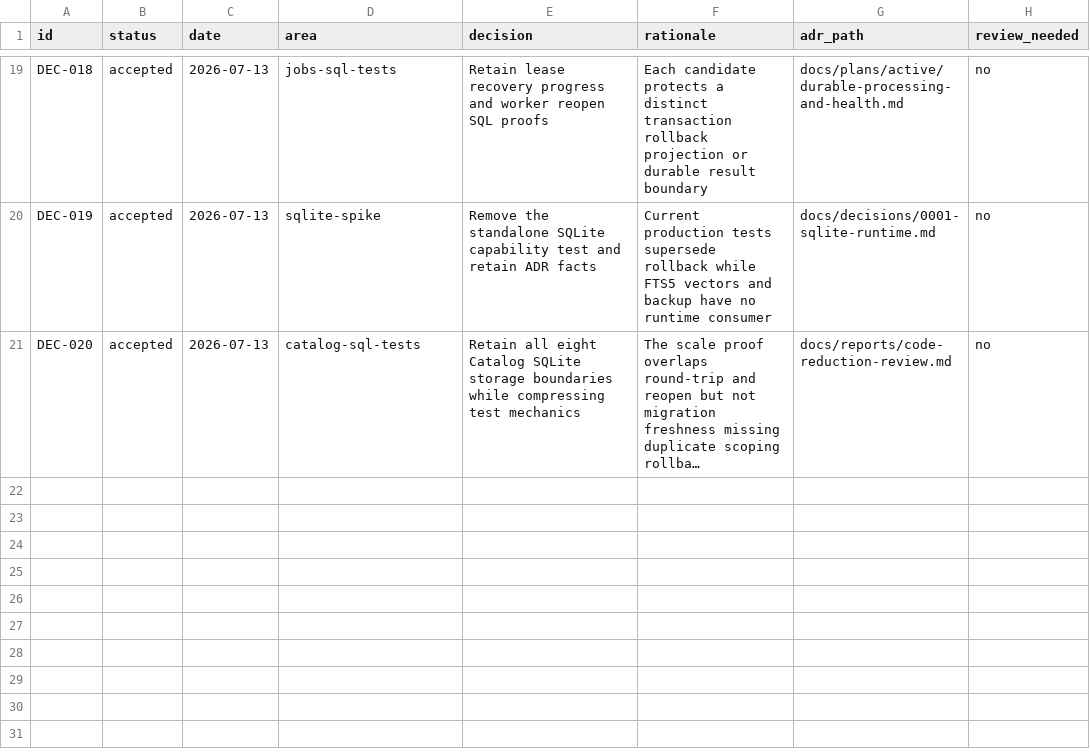
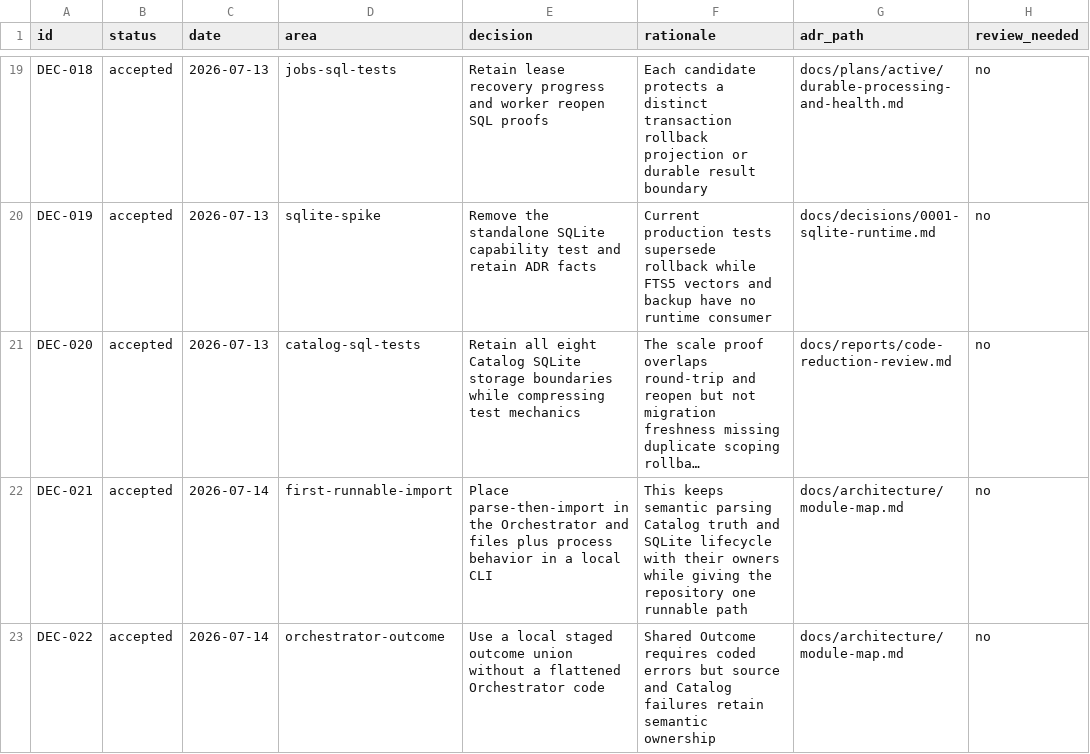
Before and after one commit to Chmeee99/bookmark-clean, a CSV file: docs/ops/decisions.csv, drawn as a sheet; only a part is shown, gaps mark what is left out; long unchanged cells end in …; the diff names each change by its address in the sheet, - before the commit and + after, or states it on an @@ line.

```diff
--- a/docs/ops/decisions.csv
+++ b/docs/ops/decisions.csv
+row 22: DEC-021 | accepted | 2026-07-14 | first-runnable-import | Place parse-then-import in the Orchestrator and files plus process behavior in a local CLI | This keeps semantic parsing Catalog truth and SQLite lifecycle with their owners while giving the repository one runnable path | docs/architecture/module-map.md | no
+row 23: DEC-022 | accepted | 2026-07-14 | orchestrator-outcome | Use a local staged outcome union without a flattened Orchestrator code | Shared Outcome requires coded errors but source and Catalog failures retain semantic ownership | docs/architecture/module-map.md | no
```
Also changed, not shown: docs/ops/work-items.csv, 18 other files.
